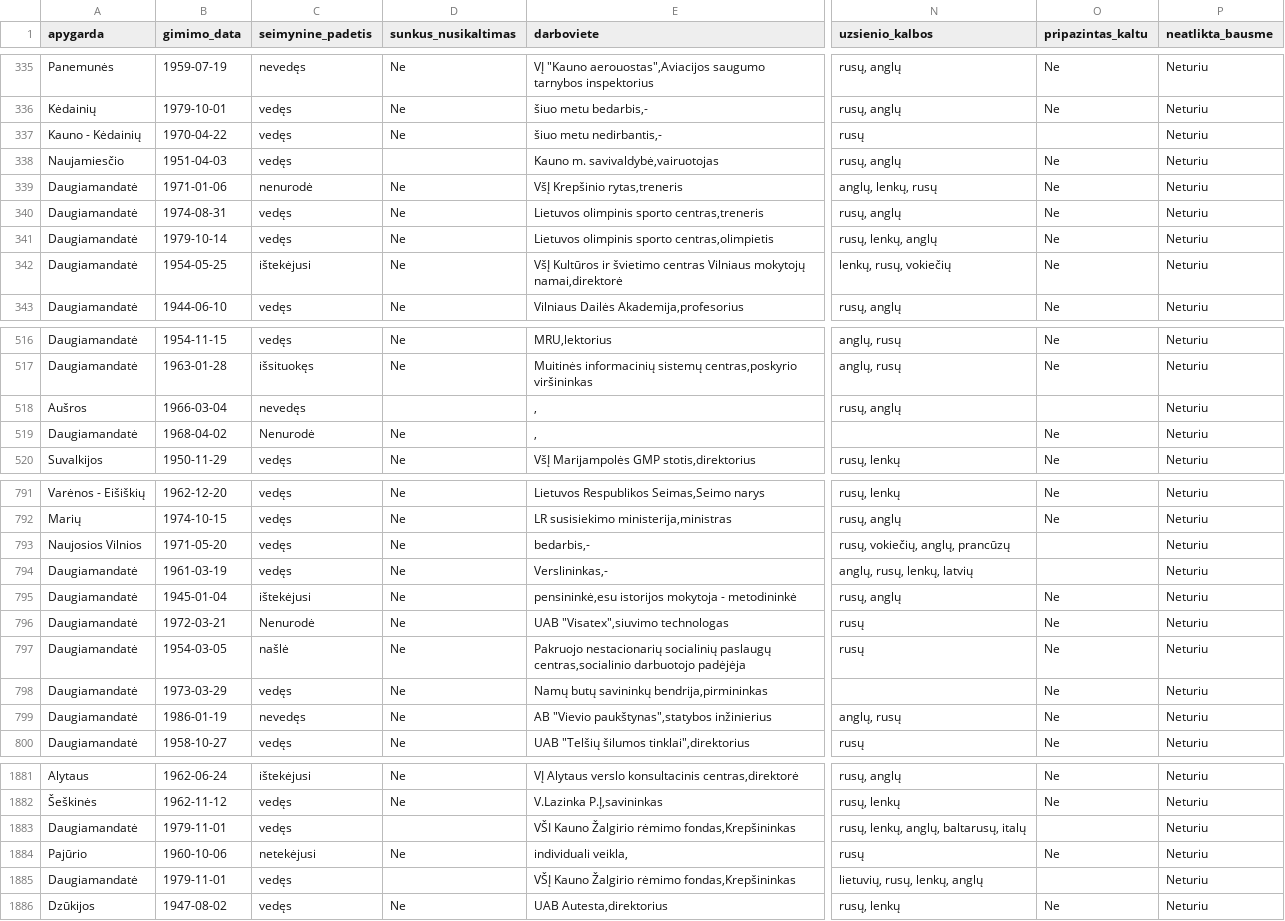
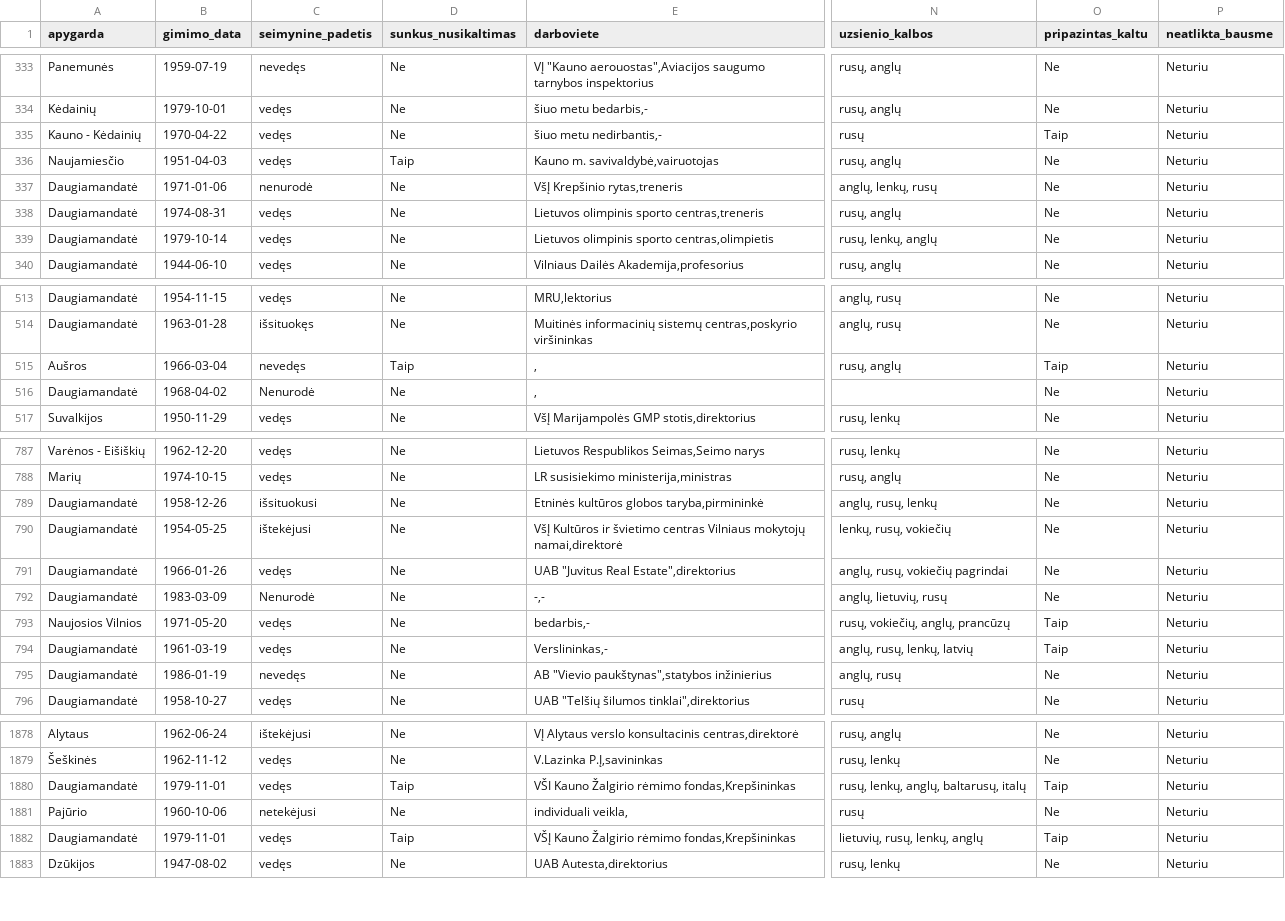
Before and after one commit to kafka399/rinkimai, a CSV file: kandidatasDaugiamandate2012_kandidatasitem.csv, drawn as a sheet; only a part is shown, gaps mark what is left out; addresses are those after the commit; the diff covers the shown part only; the diff names each change by its address in the sheet, - before the commit and + after, or states it on an @@ line.

Commit message:
fixed:pripazintas_kaltu kazkokdel zymimas \t

```diff
--- a/kandidatasDaugiamandate2012_kandidatasitem.csv
+++ b/kandidatasDaugiamandate2012_kandidatasitem.csv
-O335 (pripazintas_kaltu): (empty)
+O335 (pripazintas_kaltu): Taip
-D336 (sunkus_nusikaltimas): (empty)
+D336 (sunkus_nusikaltimas): Taip
-D515 (sunkus_nusikaltimas): (empty)
+D515 (sunkus_nusikaltimas): Taip
-O515 (pripazintas_kaltu): (empty)
+O515 (pripazintas_kaltu): Taip
@@ row 551 moved to row 789: Daugiamandatė @@
@@ row 342 moved to row 790: Daugiamandatė @@
@@ row 200 moved to row 791: Daugiamandatė @@
@@ row 192 moved to row 792: Daugiamandatė @@
-O793:O794 (pripazintas_kaltu): (empty)
+O793:O794 (pripazintas_kaltu): Taip
@@ row 795 moved to row 1891: Daugiamandatė @@
@@ row 796 moved to row 1892: Daugiamandatė @@
@@ row 797 moved to row 1893: Daugiamandatė @@
@@ row 798 moved to row 1894: Daugiamandatė @@
-D1880 (sunkus_nusikaltimas): (empty)
+D1880 (sunkus_nusikaltimas): Taip
-O1880 (pripazintas_kaltu): (empty)
+O1880 (pripazintas_kaltu): Taip
-D1882 (sunkus_nusikaltimas): (empty)
+D1882 (sunkus_nusikaltimas): Taip
-O1882 (pripazintas_kaltu): (empty)
+O1882 (pripazintas_kaltu): Taip
```
Also changed, not shown: 1 moved row and 49 edited cells elsewhere in this file, kandidatas2008_kandidatasitem.csv, kandidatas2012_kandidatasitem.csv, 5 other files.
